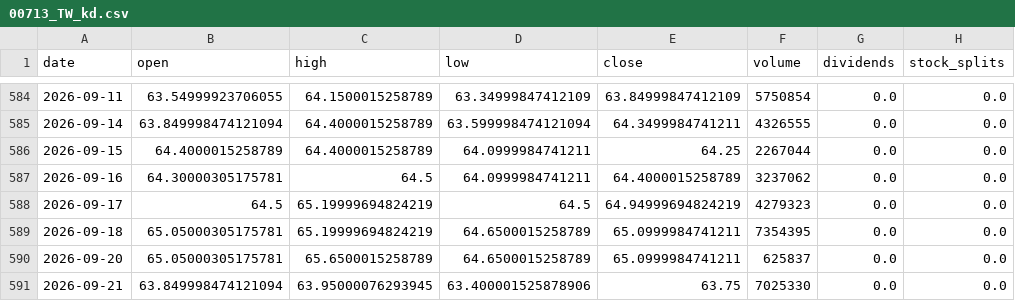
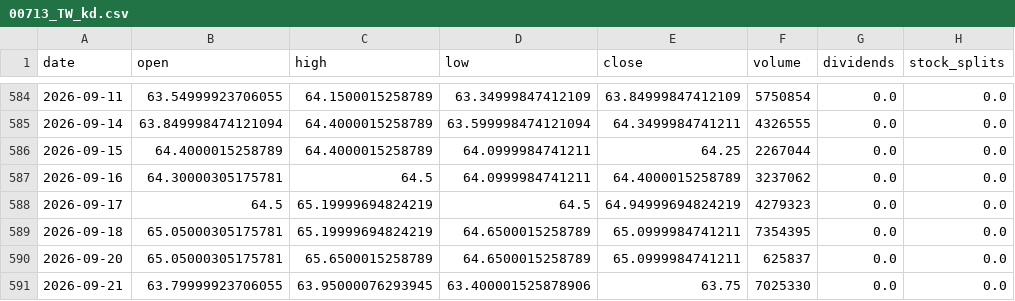
Before and after one commit to blessyeh/kd-stock-monitor, a CSV file: data/00713_TW_kd.csv, drawn as a sheet; only a part is shown, gaps mark what is left out; the diff names each change by its address in the sheet, - before the commit and + after, or states it on an @@ line.

```diff
--- a/data/00713_TW_kd.csv
+++ b/data/00713_TW_kd.csv
-B591 (open): 63.849998474121094
+B591 (open): 63.79999923706055
```
Also changed, not shown: data/00713_TW_raw.csv, data/00770_TW_kd.csv, 13 other files.
